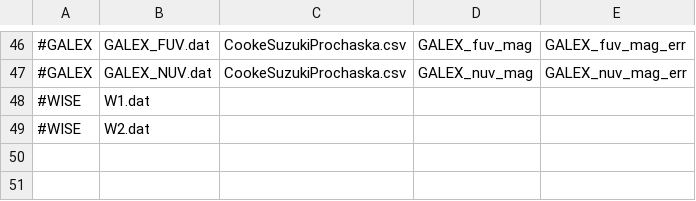
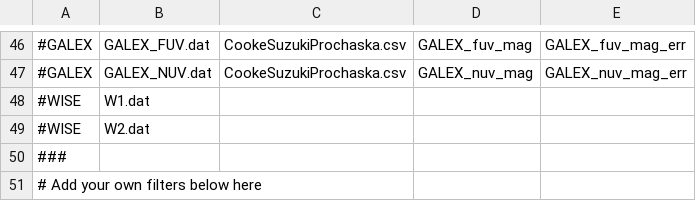
Before and after one commit to rcooke-ast/AB-Filter-Correction, a CSV file: filter_input.csv, drawn as a sheet; only a part is shown, gaps mark what is left out; the diff names each change by its address in the sheet, - before the commit and + after, or states it on an @@ line.

Commit message:
add your own info

```diff
--- a/filter_input.csv
+++ b/filter_input.csv
+row 50: ###
+row 51: # Add your own filters below here
```
